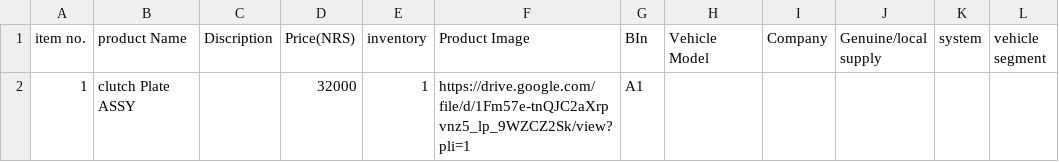
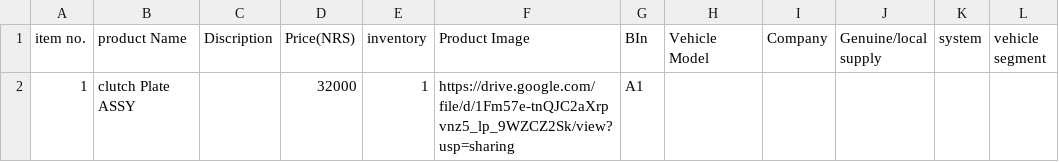
Before and after one commit to LoveKishor/LoveKishor.github.io, a CSV file: Engine_data.csv, drawn as a sheet.

Commit message:
pic link added

```diff
--- a/Engine_data.csv
+++ b/Engine_data.csv
@@ -1,2 +1,2 @@
 item no.,product Name,Discription,Price(NRS),inventory,Product Image,BIn,Vehicle Model,Company,Genuine/local supply,system,vehicle segment
-1,clutch Plate ASSY,,32000,1,https://drive.google.com/file/d/1Fm57e-tnQJC2aXrpvnz5_lp_9WZCZ2Sk/view?pli=1,A1,,,,,
+1,clutch Plate ASSY,,32000,1,https://drive.google.com/file/d/1Fm57e-tnQJC2aXrpvnz5_lp_9WZCZ2Sk/view?usp=sharing,A1,,,,,
```
